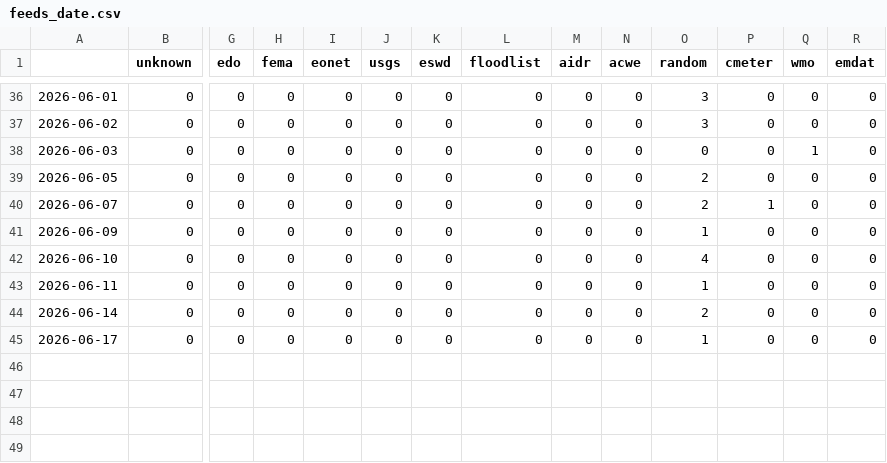
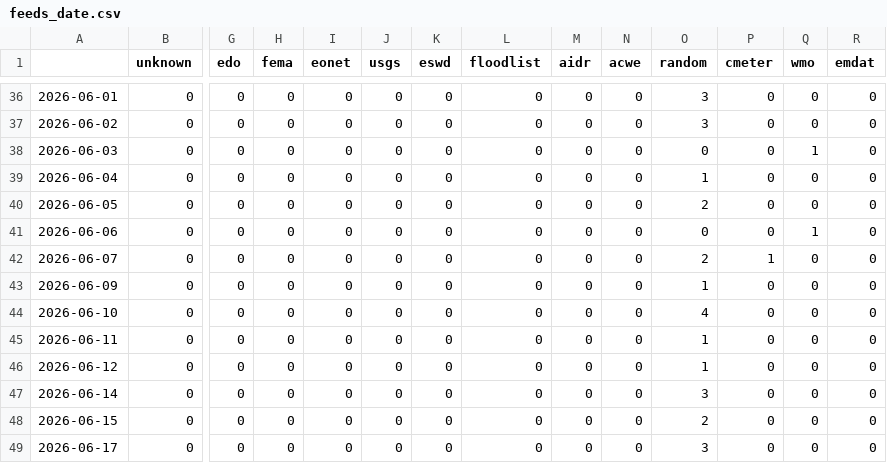
Before and after one commit to kamic-news/koreanExtremes, a CSV file: csv/feeds_date.csv, drawn as a sheet; only a part is shown, gaps mark what is left out; addresses are those after the commit; rows hold the shown columns only; the diff names each change by its address in the sheet, - before the commit and + after, or states it on an @@ line.

```diff
--- a/csv/feeds_date.csv
+++ b/csv/feeds_date.csv
+row 39: 2026-06-04 | 0 | 0 | 0 | 0 | 0 | 0 | 0 | 0 | 0 | 1 | 0 | 0 | 0
+row 41: 2026-06-06 | 0 | 0 | 0 | 0 | 0 | 0 | 0 | 0 | 0 | 0 | 0 | 1 | 0
+row 46: 2026-06-12 | 0 | 0 | 0 | 0 | 0 | 0 | 0 | 0 | 0 | 1 | 0 | 0 | 0
-O47 (random): 2
+O47 (random): 3
+row 48: 2026-06-15 | 0 | 0 | 0 | 0 | 0 | 0 | 0 | 0 | 0 | 2 | 0 | 0 | 0
-O49 (random): 1
+O49 (random): 3
```
Also changed, not shown: csv/extremes_date.csv, 5 other files.
